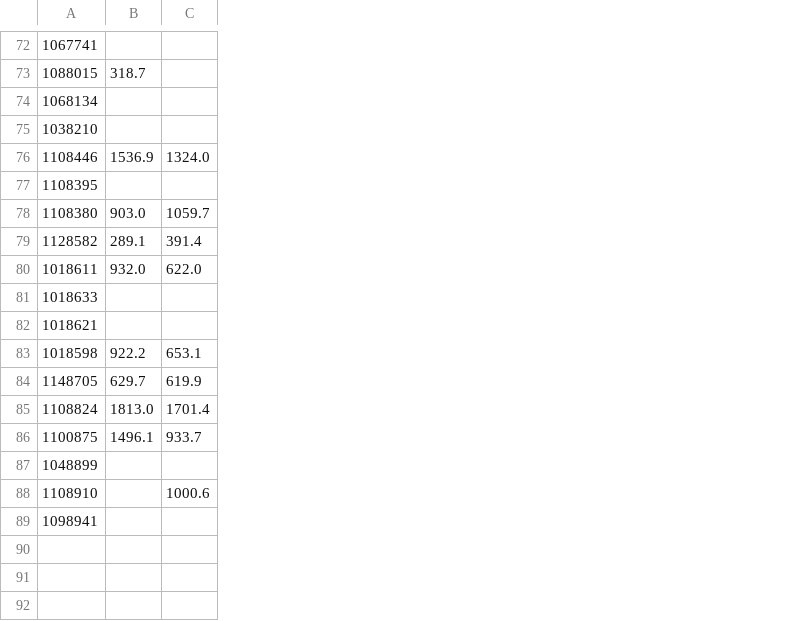
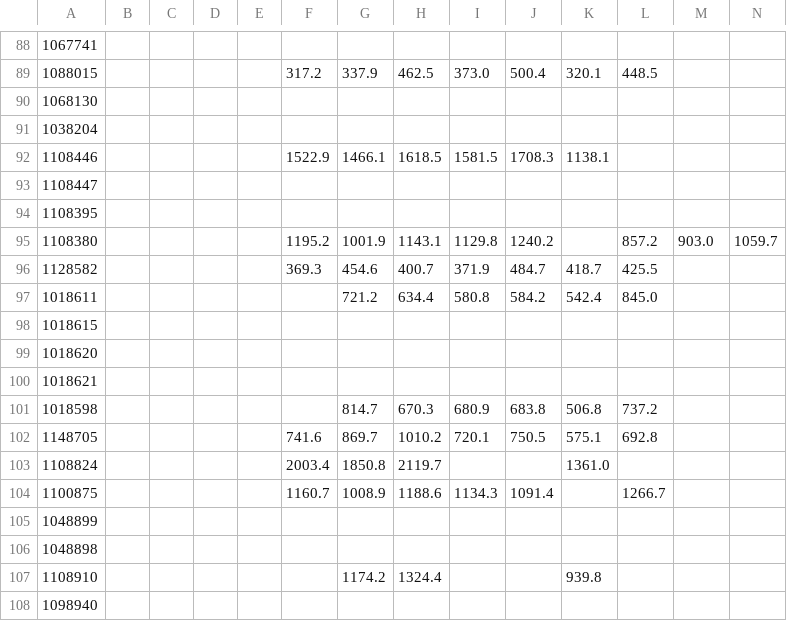
Before and after one commit to June-Skeeter/CA_wxData_Download, a CSV file: Summaries/Yearly_Precpitation_Totals.csv, drawn as a sheet; only a part is shown, gaps mark what is left out; addresses are those after the commit; rows hold the shown columns only; the diff covers the shown part only; the diff names each change by its address in the sheet, - before the commit and + after, or states it on an @@ line.

```diff
--- a/Summaries/Yearly_Precpitation_Totals.csv
+++ b/Summaries/Yearly_Precpitation_Totals.csv
+column B, empty
+column C, empty
+column D, empty
+column E, empty
+column F, rows 89-92: 317.2 |  |  | 1522.9; rows 95-96: 1195.2 | 369.3; rows 102-104: 741.6 | 2003.4 | 1160.7
+column G, rows 89-92: 337.9 |  |  | 1466.1; rows 95-97: 1001.9 | 454.6 | 721.2; rows 101-104: 814.7 | 869.7 | 1850.8 | 1008.9; row 107: 1174.2
+column H, rows 89-92: 462.5 |  |  | 1618.5; rows 95-97: 1143.1 | 400.7 | 634.4; rows 101-104: 670.3 | 1010.2 | 2119.7 | 1188.6; row 107: 1324.4
+column I, rows 89-92: 373.0 |  |  | 1581.5; rows 95-97: 1129.8 | 371.9 | 580.8; rows 101-104: 680.9 | 720.1 |  | 1134.3
+column J, rows 89-92: 500.4 |  |  | 1708.3; rows 95-97: 1240.2 | 484.7 | 584.2; rows 101-104: 683.8 | 750.5 |  | 1091.4
+column K, rows 89-92: 320.1 |  |  | 1138.1; rows 96-97: 418.7 | 542.4; rows 101-103: 506.8 | 575.1 | 1361.0; row 107: 939.8
+column L, row 89: 448.5; rows 95-97: 857.2 | 425.5 | 845.0; rows 101-104: 737.2 | 692.8 |  | 1266.7
-M89: 318.7
+M89: (empty)
-A90: 1068134
+A90: 1068130
-A91: 1038210
+A91: 1038204
-M92: 1536.9
+M92: (empty)
-N92: 1324.0
+N92: (empty)
+row 93: 1108447
-M96: 289.1
+M96: (empty)
-N96: 391.4
+N96: (empty)
-M97: 932.0
+M97: (empty)
-N97: 622.0
+N97: (empty)
-A98: 1018633
+A98: 1018615
+row 99: 1018620
-M101: 922.2
+M101: (empty)
-N101: 653.1
+N101: (empty)
-M102: 629.7
+M102: (empty)
-N102: 619.9
+N102: (empty)
-M103: 1813.0
+M103: (empty)
-N103: 1701.4
+N103: (empty)
-M104: 1496.1
+M104: (empty)
-N104: 933.7
+N104: (empty)
+row 106: 1048898
-N107: 1000.6
+N107: (empty)
-A108: 1098941
+A108: 1098940
```
Also changed, not shown: 18 added rows, 2 removed rows, 1 added column, 1 removed column and 56 edited cells elsewhere in this file, Summaries/BC_WX_Stations.csv, Summaries/Monthly_Precpitation_Totals.csv, 9 other files.
